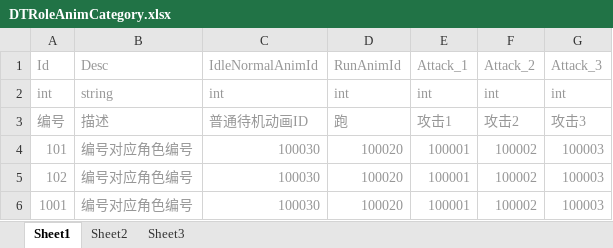
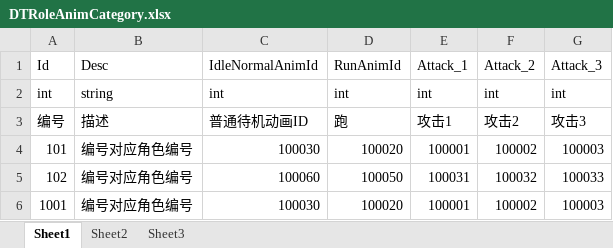
Before and after one commit to Arycs/StudyFramework, an Excel workbook: Tools/本地数据表/DTRoleAnimCategory.xlsx, sheet Sheet1, drawn as a sheet; values as stored, in another font and other column widths than the file's, no borders; the diff names each change by its address in the sheet, - before the commit and + after, or states it on an @@ line.

```diff
--- a/Tools/本地数据表/DTRoleAnimCategory.xlsx (sheet Sheet1)
+++ b/Tools/本地数据表/DTRoleAnimCategory.xlsx (sheet Sheet1)
-A1:G6 text colour: #979797
+A1:G6 text colour: black
-C5 (IdleNormalAnimId): 100030
+C5 (IdleNormalAnimId): 100060
-D5 (RunAnimId): 100020
+D5 (RunAnimId): 100050
-E5 (Attack_1): 100001
+E5 (Attack_1): 100031
-F5 (Attack_2): 100002
+F5 (Attack_2): 100032
-G5 (Attack_3): 100003
+G5 (Attack_3): 100033
```
Also changed, not shown: Tools/本地数据表/DTRoleAnimation.xlsx, 9 other files.
